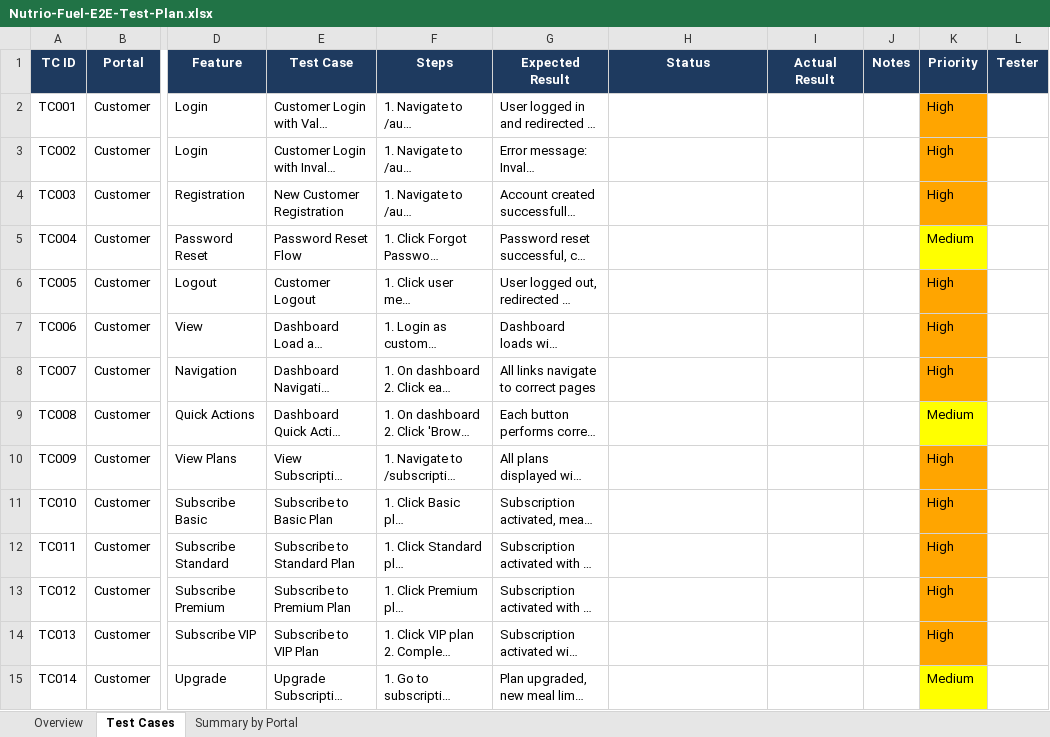
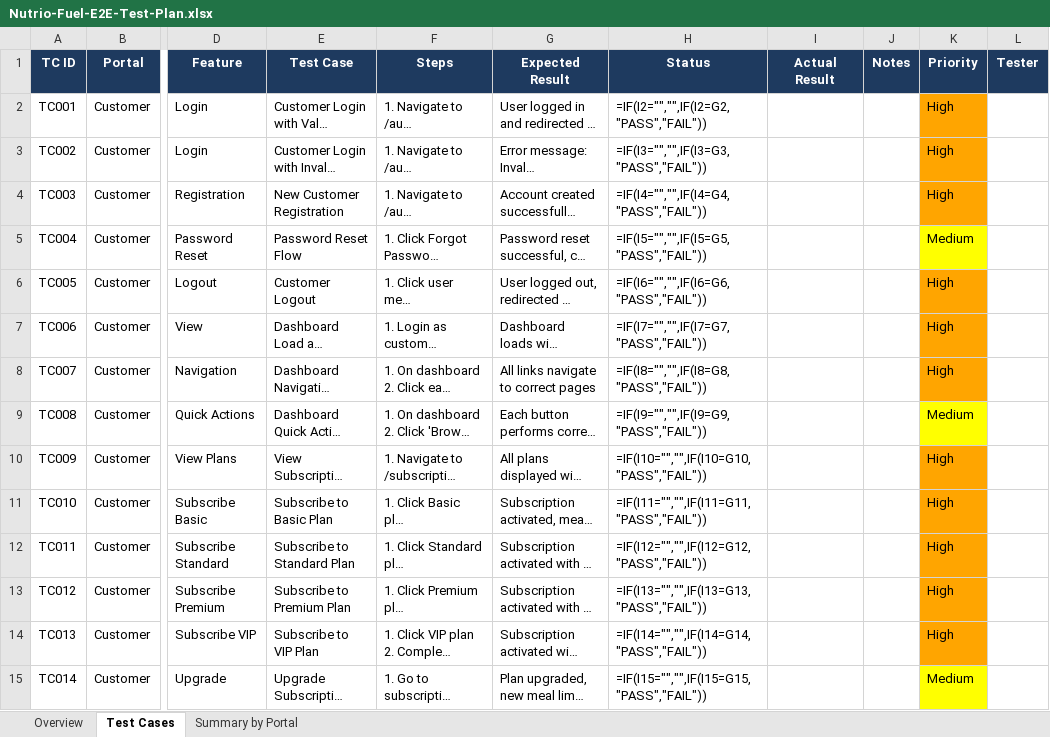
Before and after one commit to khamis1992/nutrio, an Excel workbook: docs/plans/Nutrio-Fuel-E2E-Test-Plan.xlsx, sheet Test Cases, drawn as a sheet; only a part is shown, gaps mark what is left out; long unchanged cells end in …; values as stored, in another font and other column widths than the file's, no borders; formulas without a stored value are shown as written; the diff covers the shown part only; the diff names each change by its address in the sheet, - before the commit and + after, or states it on an @@ line.

Commit message:
update E2E test plan: Status column now auto-calculates PASS/FAIL based on Actual vs Expected results

```diff
--- a/docs/plans/Nutrio-Fuel-E2E-Test-Plan.xlsx (sheet Test Cases)
+++ b/docs/plans/Nutrio-Fuel-E2E-Test-Plan.xlsx (sheet Test Cases)
-H2 (Status): (empty)
+H2 (Status): =IF(I2="","",IF(I2=G2,"PASS","FAIL"))
-H3 (Status): (empty)
+H3 (Status): =IF(I3="","",IF(I3=G3,"PASS","FAIL"))
-H4 (Status): (empty)
+H4 (Status): =IF(I4="","",IF(I4=G4,"PASS","FAIL"))
-H5 (Status): (empty)
+H5 (Status): =IF(I5="","",IF(I5=G5,"PASS","FAIL"))
-H6 (Status): (empty)
+H6 (Status): =IF(I6="","",IF(I6=G6,"PASS","FAIL"))
-H7 (Status): (empty)
+H7 (Status): =IF(I7="","",IF(I7=G7,"PASS","FAIL"))
-H8 (Status): (empty)
+H8 (Status): =IF(I8="","",IF(I8=G8,"PASS","FAIL"))
-H9 (Status): (empty)
+H9 (Status): =IF(I9="","",IF(I9=G9,"PASS","FAIL"))
-H10 (Status): (empty)
+H10 (Status): =IF(I10="","",IF(I10=G10,"PASS","FAIL"))
-H11 (Status): (empty)
+H11 (Status): =IF(I11="","",IF(I11=G11,"PASS","FAIL"))
-H12 (Status): (empty)
+H12 (Status): =IF(I12="","",IF(I12=G12,"PASS","FAIL"))
-H13 (Status): (empty)
+H13 (Status): =IF(I13="","",IF(I13=G13,"PASS","FAIL"))
-H14 (Status): (empty)
+H14 (Status): =IF(I14="","",IF(I14=G14,"PASS","FAIL"))
-H15 (Status): (empty)
+H15 (Status): =IF(I15="","",IF(I15=G15,"PASS","FAIL"))
```
Also changed, not shown: 148 edited cells elsewhere in this sheet.
